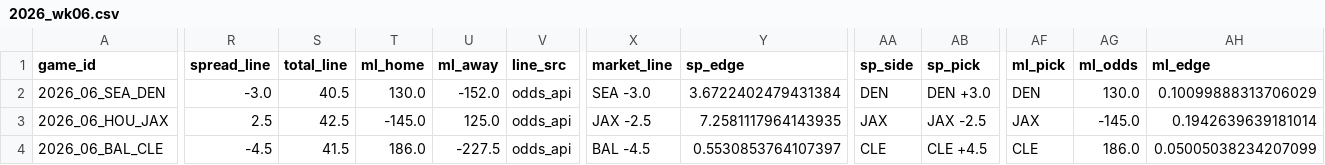
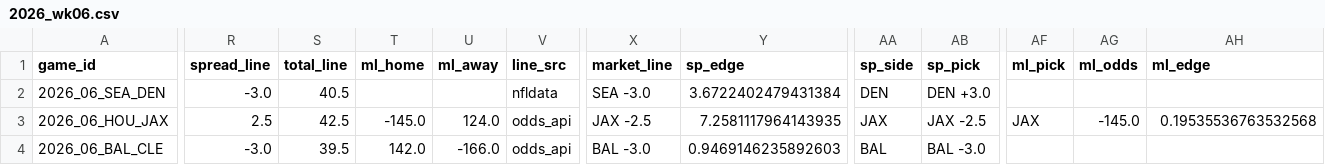
Before and after one commit to AndyCor1097/algohub-nfl, a CSV file: picks/2026_wk06.csv, drawn as a sheet; only a part is shown, gaps mark what is left out; the diff covers the shown part only; the diff names each change by its address in the sheet, - before the commit and + after, or states it on an @@ line.

Commit message:
auto: week 6 Fri 17:17

```diff
--- a/picks/2026_wk06.csv
+++ b/picks/2026_wk06.csv
-T2 (ml_home): 130.0
+T2 (ml_home): (empty)
-U2 (ml_away): -152.0
+U2 (ml_away): (empty)
-V2 (line_src): odds_api
+V2 (line_src): nfldata
-AF2 (ml_pick): DEN
+AF2 (ml_pick): (empty)
-AG2 (ml_odds): 130.0
+AG2 (ml_odds): (empty)
-AH2 (ml_edge): 0.10099888313706029
+AH2 (ml_edge): (empty)
-U3 (ml_away): 125.0
+U3 (ml_away): 124.0
-AH3 (ml_edge): 0.1942639639181014
+AH3 (ml_edge): 0.19535536763532568
-R4 (spread_line): -4.5
+R4 (spread_line): -3.0
-S4 (total_line): 41.5
+S4 (total_line): 39.5
-T4 (ml_home): 186.0
+T4 (ml_home): 142.0
-U4 (ml_away): -227.5
+U4 (ml_away): -166.0
-X4 (market_line): BAL -4.5
+X4 (market_line): BAL -3.0
-Y4 (sp_edge): 0.5530853764107397
+Y4 (sp_edge): 0.9469146235892603
-AA4 (sp_side): CLE
+AA4 (sp_side): BAL
-AB4 (sp_pick): CLE +4.5
+AB4 (sp_pick): BAL -3.0
-AF4 (ml_pick): CLE
+AF4 (ml_pick): (empty)
-AG4 (ml_odds): 186.0
+AG4 (ml_odds): (empty)
-AH4 (ml_edge): 0.05005038234207099
+AH4 (ml_edge): (empty)
```
Also changed, not shown: 120 edited cells elsewhere in this file, 7 other files.
